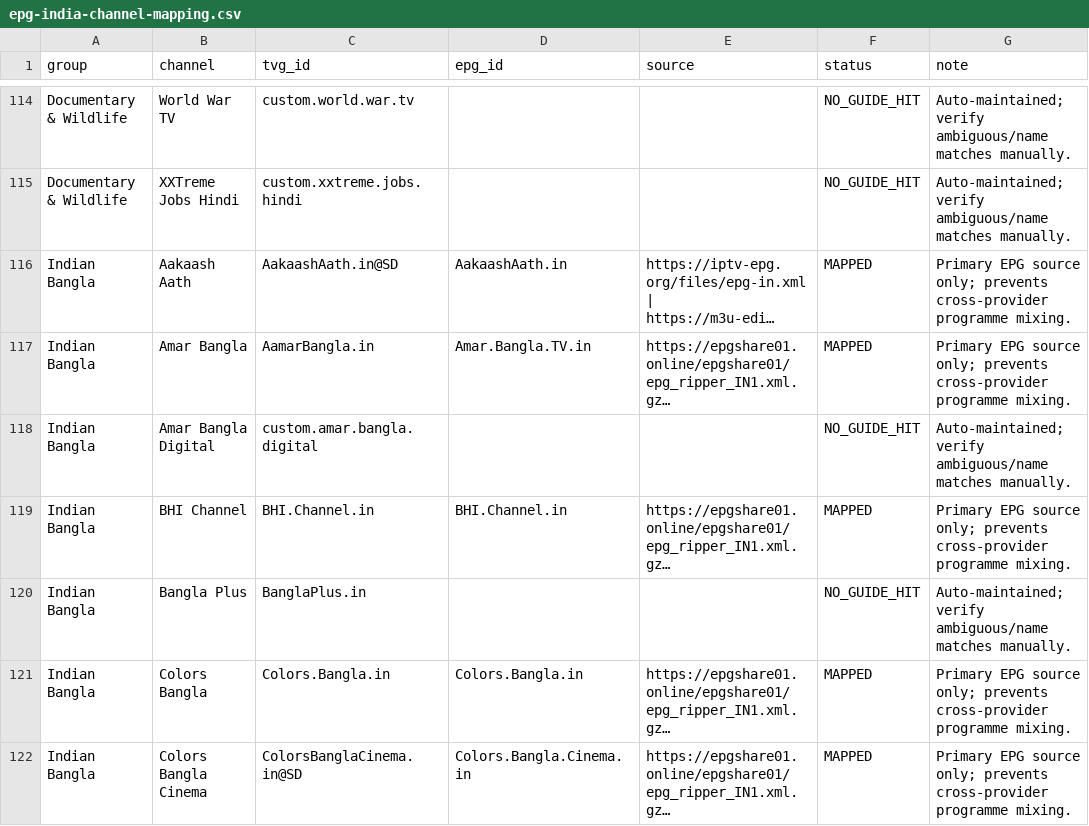
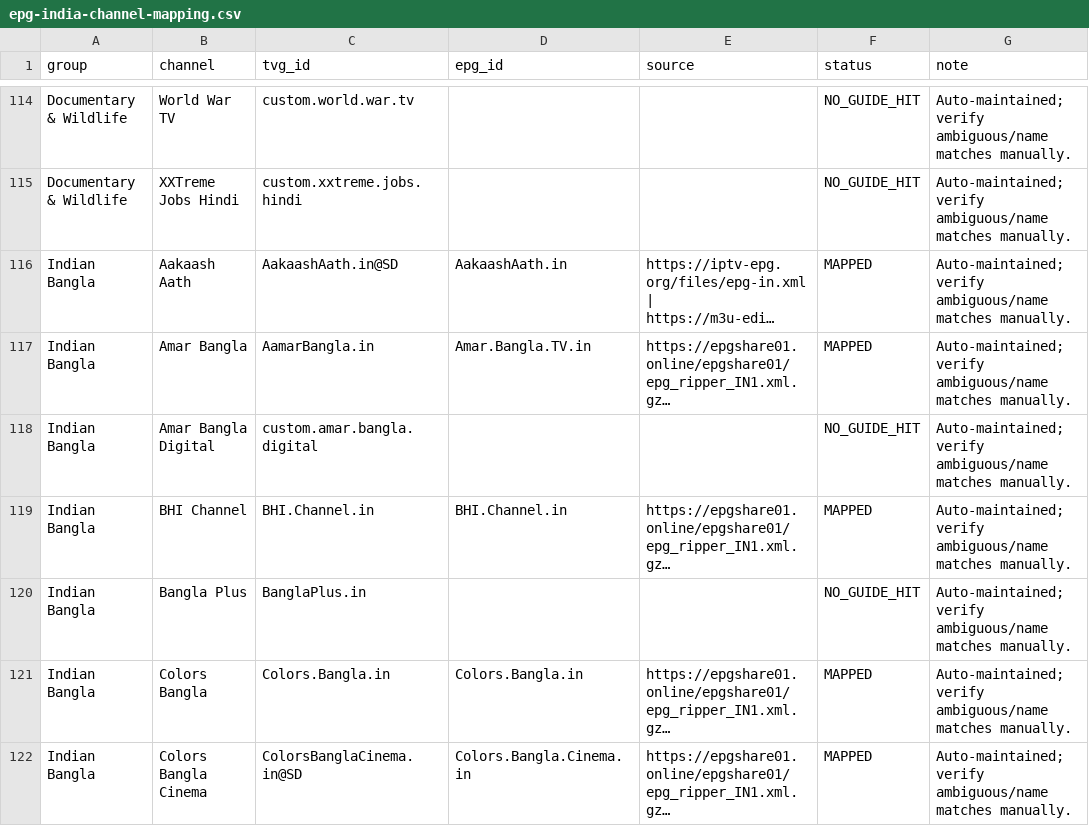
Before and after one commit to saeidrahmanbd/BDIX-IPTV, a CSV file: reports/epg-india-channel-mapping.csv, drawn as a sheet; only a part is shown, gaps mark what is left out; long unchanged cells end in …; the diff covers the shown part only; the diff names each change by its address in the sheet, - before the commit and + after, or states it on an @@ line.

```diff
--- a/reports/epg-india-channel-mapping.csv
+++ b/reports/epg-india-channel-mapping.csv
-G116:G117 (note): Primary EPG source only; prevents cross-provider programme mixing.
+G116:G117 (note): Auto-maintained; verify ambiguous/name matches manually.
-G119 (note): Primary EPG source only; prevents cross-provider programme mixing.
+G119 (note): Auto-maintained; verify ambiguous/name matches manually.
-G121:G122 (note): Primary EPG source only; prevents cross-provider programme mixing.
+G121:G122 (note): Auto-maintained; verify ambiguous/name matches manually.
```
Also changed, not shown: 25 edited cells elsewhere in this file, 11 other files.
